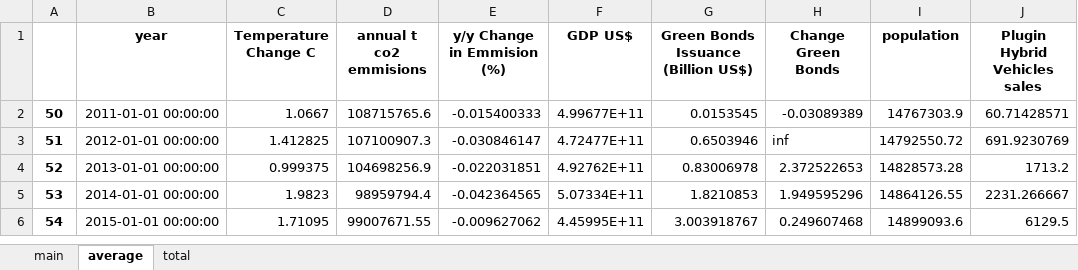
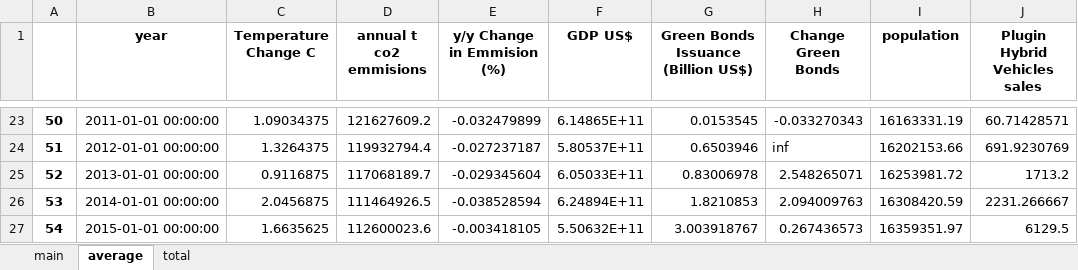
Before and after one commit to TrulsST/VisualAnalytics, an Excel workbook: data/main.xlsx, sheet average, drawn as a sheet; only a part is shown, gaps mark what is left out; values as stored, in another font and other column widths than the file's, no borders; addresses are those after the commit; the diff covers the shown part only; the diff names each change by its address in the sheet, - before the commit and + after, or states it on an @@ line.

```diff
--- a/data/main.xlsx (sheet average)
+++ b/data/main.xlsx (sheet average)
-C23 (Temperature Change C): 1.0667
+C23 (Temperature Change C): 1.09034375
-D23 (annual t co2 emmisions): 108715765.6
+D23 (annual t co2 emmisions): 121627609.2
-E23 (y/y Change in Emmision (%)): -0.015400333
+E23 (y/y Change in Emmision (%)): -0.032479899
-F23 (GDP US$): 4.99677E+11
+F23 (GDP US$): 6.14865E+11
-H23 (Change Green Bonds): -0.03089389
+H23 (Change Green Bonds): -0.033270343
-I23 (population): 14767303.9
+I23 (population): 16163331.19
-C24 (Temperature Change C): 1.412825
+C24 (Temperature Change C): 1.3264375
-D24 (annual t co2 emmisions): 107100907.3
+D24 (annual t co2 emmisions): 119932794.4
-E24 (y/y Change in Emmision (%)): -0.030846147
+E24 (y/y Change in Emmision (%)): -0.027237187
-F24 (GDP US$): 4.72477E+11
+F24 (GDP US$): 5.80537E+11
-I24 (population): 14792550.72
+I24 (population): 16202153.66
-C25 (Temperature Change C): 0.999375
+C25 (Temperature Change C): 0.9116875
-D25 (annual t co2 emmisions): 104698256.9
+D25 (annual t co2 emmisions): 117068189.7
-E25 (y/y Change in Emmision (%)): -0.022031851
+E25 (y/y Change in Emmision (%)): -0.029345604
-F25 (GDP US$): 4.92762E+11
+F25 (GDP US$): 6.05033E+11
-H25 (Change Green Bonds): 2.372522653
+H25 (Change Green Bonds): 2.548265071
-I25 (population): 14828573.28
+I25 (population): 16253981.72
-C26 (Temperature Change C): 1.9823
+C26 (Temperature Change C): 2.0456875
-D26 (annual t co2 emmisions): 98959794.4
+D26 (annual t co2 emmisions): 111464926.5
-E26 (y/y Change in Emmision (%)): -0.042364565
+E26 (y/y Change in Emmision (%)): -0.038528594
-F26 (GDP US$): 5.07334E+11
+F26 (GDP US$): 6.24894E+11
-H26 (Change Green Bonds): 1.949595296
+H26 (Change Green Bonds): 2.094009763
-I26 (population): 14864126.55
+I26 (population): 16308420.59
-C27 (Temperature Change C): 1.71095
+C27 (Temperature Change C): 1.6635625
-D27 (annual t co2 emmisions): 99007671.55
+D27 (annual t co2 emmisions): 112600023.6
-E27 (y/y Change in Emmision (%)): -0.009627062
+E27 (y/y Change in Emmision (%)): -0.003418105
-F27 (GDP US$): 4.45995E+11
+F27 (GDP US$): 5.50632E+11
-H27 (Change Green Bonds): 0.249607468
+H27 (Change Green Bonds): 0.267436573
-I27 (population): 14899093.6
+I27 (population): 16359351.97
```
Also changed, not shown: 21 added rows and 37 edited cells elsewhere in this sheet, sheet main, sheet total, 5 other files.
